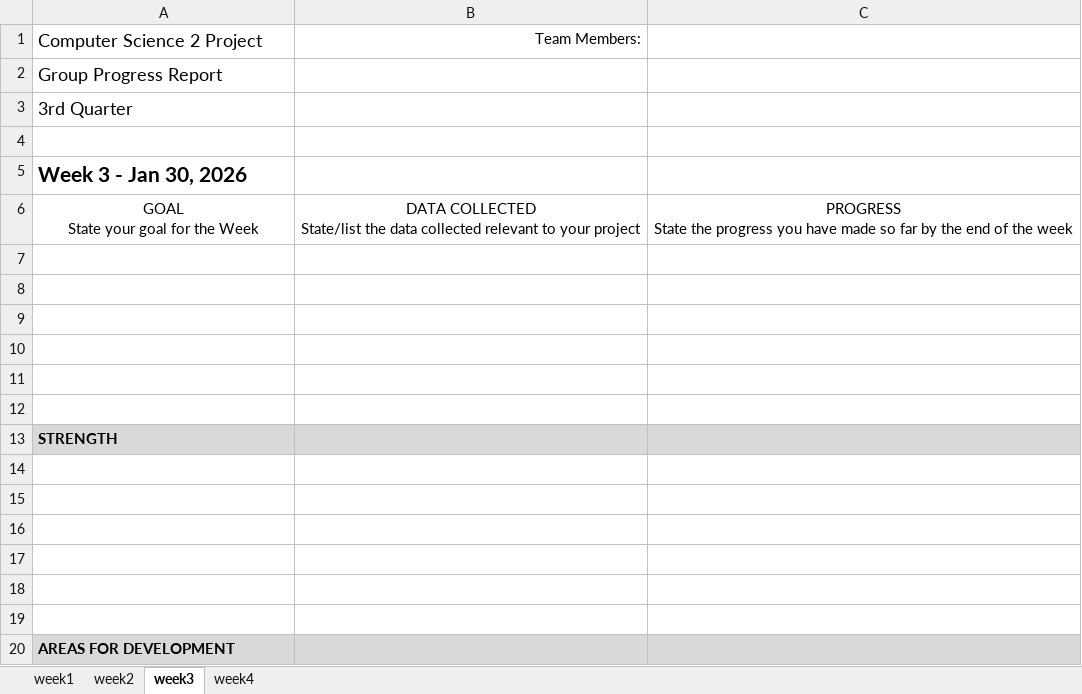
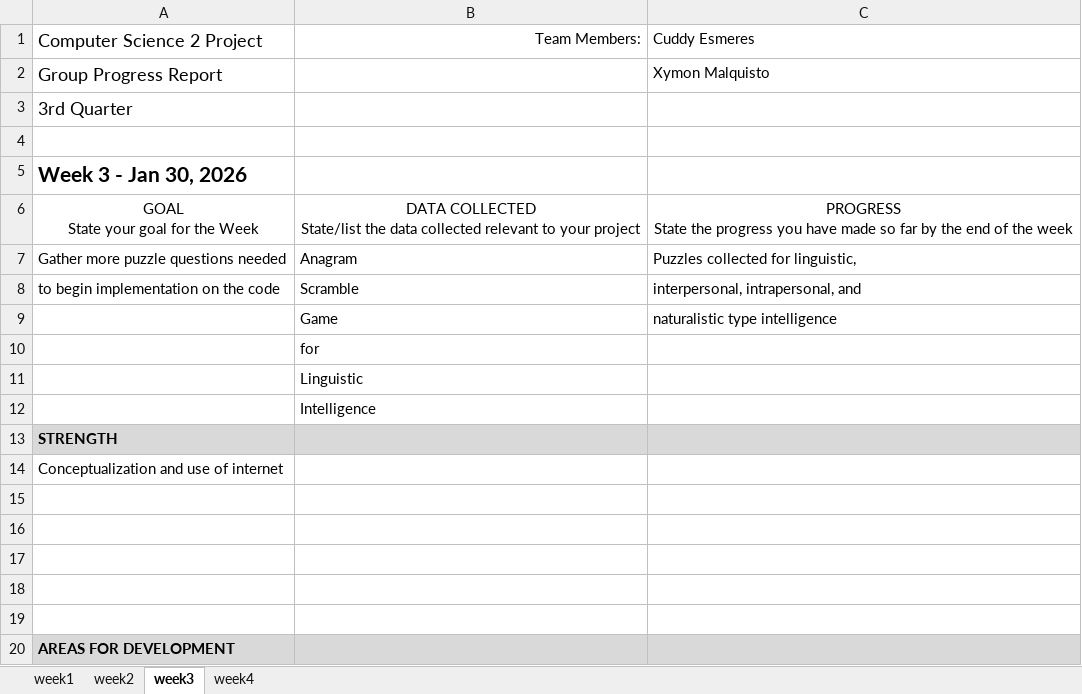
Before and after one commit to xymonkeith/CS2, an Excel workbook: Progress Reports/CS2 Project Progress Report.xlsx, sheet week3, drawn as a sheet; only a part is shown; values as stored, in another font and other column widths than the file's, no borders; charts and pictures not drawn; the diff covers the shown part only; the diff names each change by its address in the sheet, - before the commit and + after, or states it on an @@ line.

Commit message:
Add files via upload

```diff
--- a/Progress Reports/CS2 Project Progress Report.xlsx (sheet week3)
+++ b/Progress Reports/CS2 Project Progress Report.xlsx (sheet week3)
-C1: (empty)
+C1: Cuddy Esmeres
-C2: (empty)
+C2: Xymon Malquisto
-row 7: (empty)
+row 7: Gather more puzzle questions needed | Anagram | Puzzles collected for linguistic,
-row 8: (empty)
+row 8: to begin implementation on the code | Scramble | interpersonal, intrapersonal, and
-row 9: (empty)
+row 9:  | Game | naturalistic type intelligence
-B10: (empty)
+B10: for
-B11: (empty)
+B11: Linguistic
-B12: (empty)
+B12: Intelligence
-A14: (empty)
+A14: Conceptualization and use of internet
```
Also changed, not shown: 7 added rows, 2 removed rows and 2 edited cells elsewhere in this sheet, charts or pictures.
